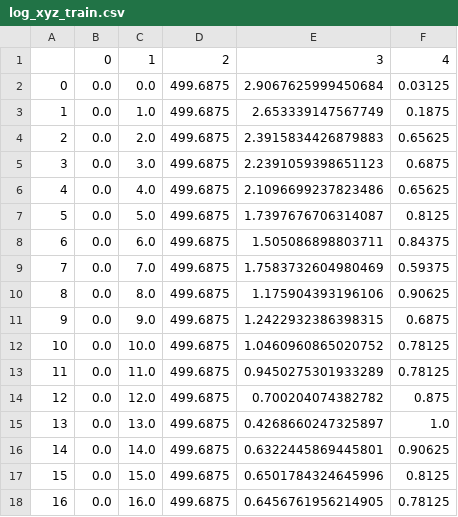
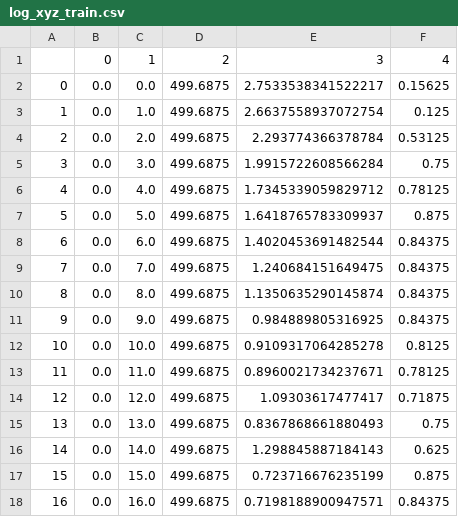
Before and after one commit to PeterZheFu/Open3D-PointNet, a CSV file: log_xyz_train.csv, drawn as a sheet; only a part is shown; the diff covers the shown part only.

```diff
--- a/log_xyz_train.csv
+++ b/log_xyz_train.csv
@@ -1,18 +1,18 @@
 ,0,1,2,3,4
-0,0.0,0.0,499.6875,2.9067625999450684,0.03125
-1,0.0,1.0,499.6875,2.653339147567749,0.1875
-2,0.0,2.0,499.6875,2.3915834426879883,0.65625
-3,0.0,3.0,499.6875,2.2391059398651123,0.6875
-4,0.0,4.0,499.6875,2.1096699237823486,0.65625
-5,0.0,5.0,499.6875,1.7397676706314087,0.8125
-6,0.0,6.0,499.6875,1.505086898803711,0.84375
-7,0.0,7.0,499.6875,1.7583732604980469,0.59375
-8,0.0,8.0,499.6875,1.175904393196106,0.90625
-9,0.0,9.0,499.6875,1.2422932386398315,0.6875
-10,0.0,10.0,499.6875,1.0460960865020752,0.78125
-11,0.0,11.0,499.6875,0.9450275301933289,0.78125
-12,0.0,12.0,499.6875,0.700204074382782,0.875
-13,0.0,13.0,499.6875,0.4268660247325897,1.0
-14,0.0,14.0,499.6875,0.6322445869445801,0.90625
-15,0.0,15.0,499.6875,0.6501784324645996,0.8125
-16,0.0,16.0,499.6875,0.6456761956214905,0.78125
+0,0.0,0.0,499.6875,2.7533538341522217,0.15625
+1,0.0,1.0,499.6875,2.6637558937072754,0.125
+2,0.0,2.0,499.6875,2.293774366378784,0.53125
+3,0.0,3.0,499.6875,1.9915722608566284,0.75
+4,0.0,4.0,499.6875,1.7345339059829712,0.78125
+5,0.0,5.0,499.6875,1.6418765783309937,0.875
+6,0.0,6.0,499.6875,1.4020453691482544,0.84375
+7,0.0,7.0,499.6875,1.240684151649475,0.84375
+8,0.0,8.0,499.6875,1.1350635290145874,0.84375
+9,0.0,9.0,499.6875,0.984889805316925,0.84375
+10,0.0,10.0,499.6875,0.9109317064285278,0.8125
+11,0.0,11.0,499.6875,0.8960021734237671,0.78125
+12,0.0,12.0,499.6875,1.09303617477417,0.71875
+13,0.0,13.0,499.6875,0.8367868661880493,0.75
+14,0.0,14.0,499.6875,1.298845887184143,0.625
+15,0.0,15.0,499.6875,0.723716676235199,0.875
+16,0.0,16.0,499.6875,0.7198188900947571,0.84375
```
Also changed, not shown: 6 added rows and 8 edited cells elsewhere in this file, 2 other files.
